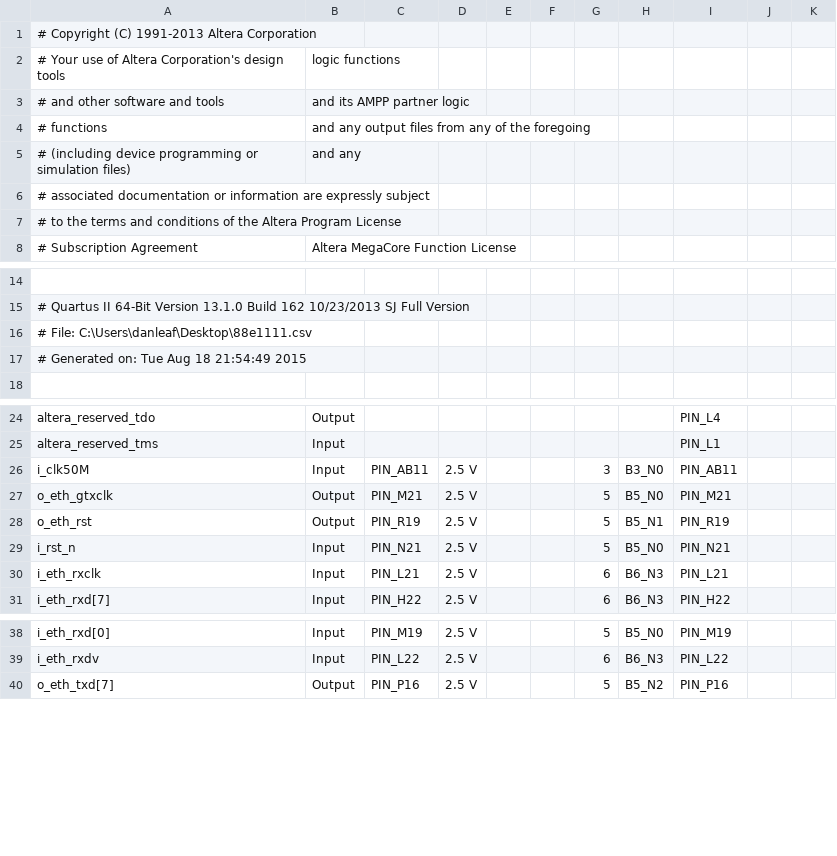
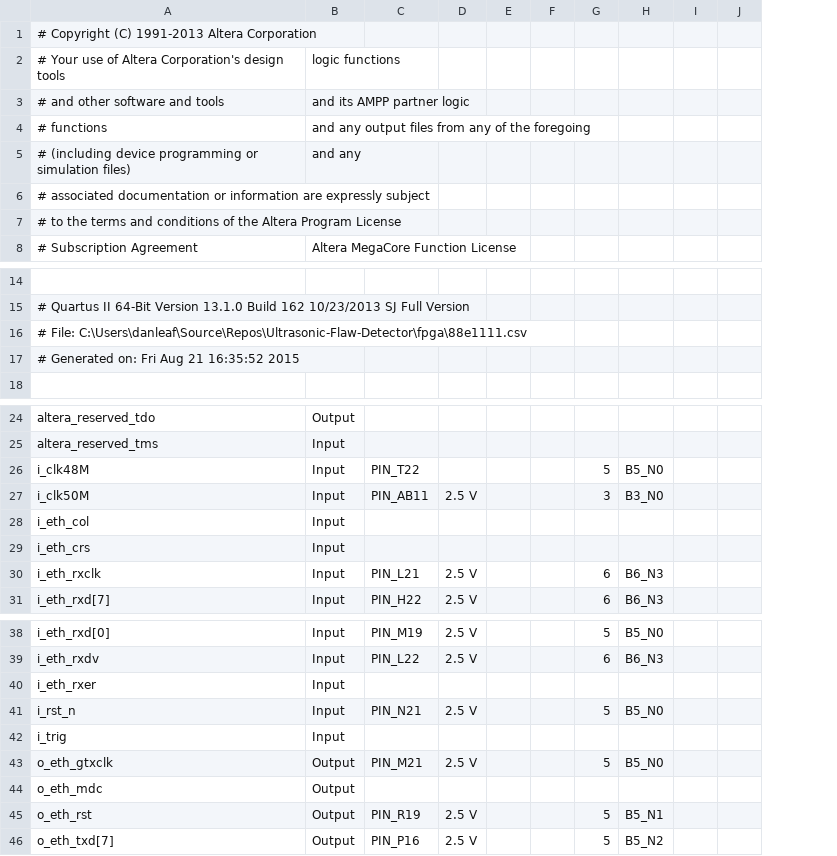
Before and after one commit to danleaf/Ultrasonic-Flaw-Detector, a CSV file: fpga/88e1111.csv, drawn as a sheet; only a part is shown, gaps mark what is left out; removed rows and columns are numbered as before the commit, all else as after; the diff covers the shown part only; the diff names each change by its address in the sheet, - before the commit and + after, or states it on an @@ line.

```diff
--- a/fpga/88e1111.csv
+++ b/fpga/88e1111.csv
-column I, rows 24-26: PIN_L4 | PIN_L1 | PIN_AB11; rows 30-31: PIN_L21 | PIN_H22; rows 38-40: PIN_M19 | PIN_L22 | PIN_P16
-A16: # File: C:\Users\danleaf\Desktop\88e1111.csv
+A16: # File: C:\Users\danleaf\Source\Repos\Ultrasonic-Flaw-Detector\fpga\88e1111.csv
-A17: # Generated on: Tue Aug 18 21:54:49 2015
+A17: # Generated on: Fri Aug 21 16:35:52 2015
+row 26: i_clk48M | Input | PIN_T22 |  |  |  | 5 | B5_N0
+row 28: i_eth_col | Input
+row 29: i_eth_crs | Input
+row 40: i_eth_rxer | Input
@@ row 29 moved to row 41: i_rst_n @@
+row 42: i_trig | Input
@@ row 27 moved to row 43: o_eth_gtxclk @@
+row 44: o_eth_mdc | Output
@@ row 28 moved to row 45: o_eth_rst @@
```
Also changed, not shown: 1 added row elsewhere in this file, 20 other files.
